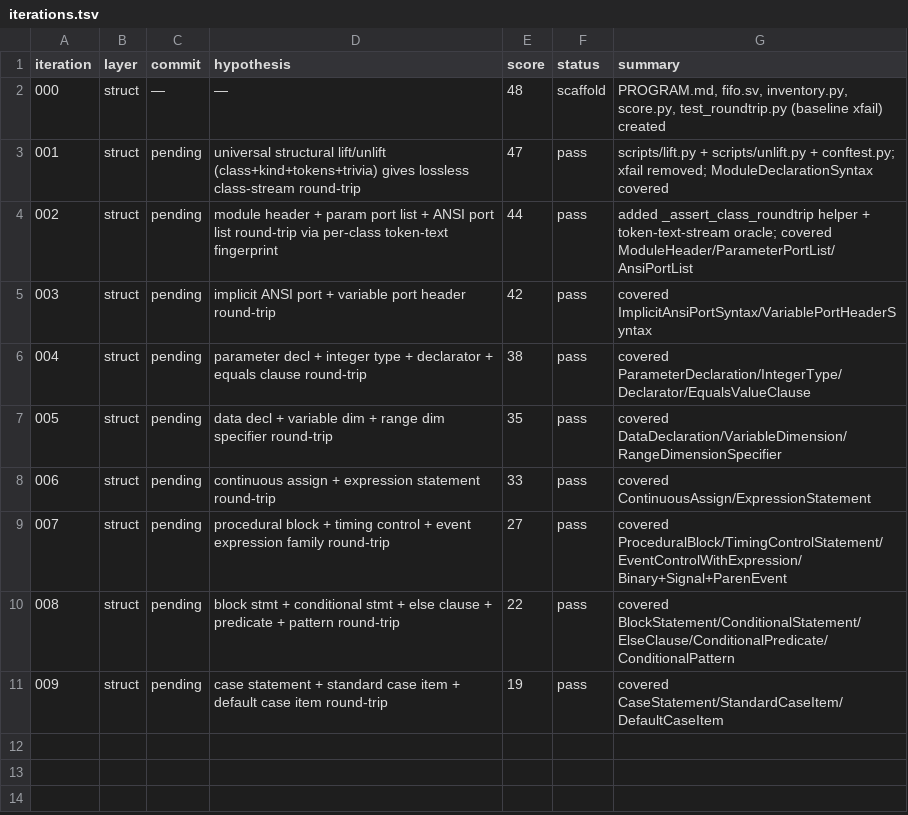
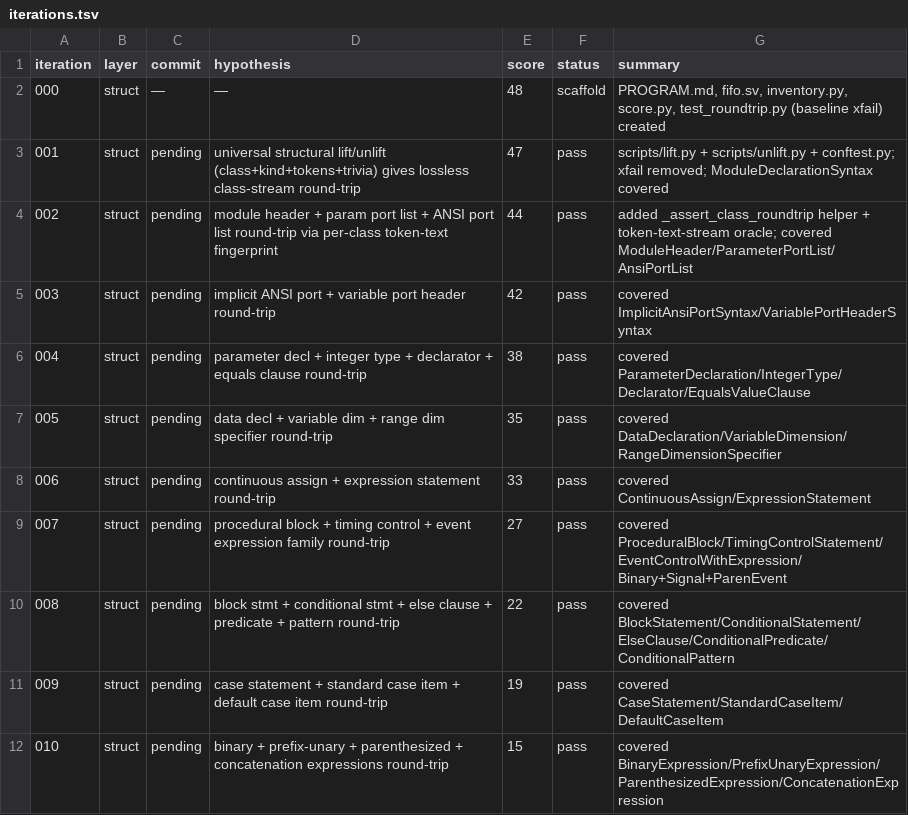
Before and after one commit to JuanSync7/KGWeave, a TSV file: research/ast_experiment/iterations.tsv, drawn as a sheet.

Commit message:
iter-010: cover expression family (binary/unary/paren/concat) (score 15)

```diff
--- a/research/ast_experiment/iterations.tsv
+++ b/research/ast_experiment/iterations.tsv
@@ -11 +11,2 @@ iteration	layer	commit	hypothesis	score	status	summary
 009	struct	pending	case statement + standard case item + default case item round-trip	19	pass	covered CaseStatement/StandardCaseItem/DefaultCaseItem
+010	struct	pending	binary + prefix-unary + parenthesized + concatenation expressions round-trip	15	pass	covered BinaryExpression/PrefixUnaryExpression/ParenthesizedExpression/ConcatenationExpression
```
Also changed, not shown: 2 other files.
